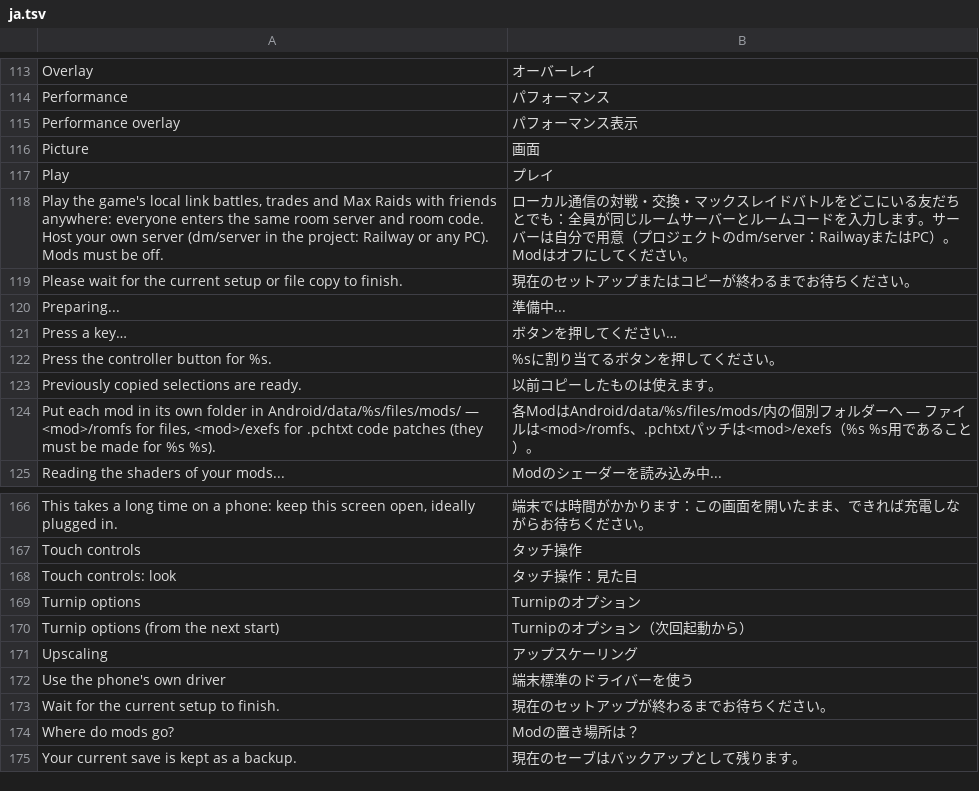
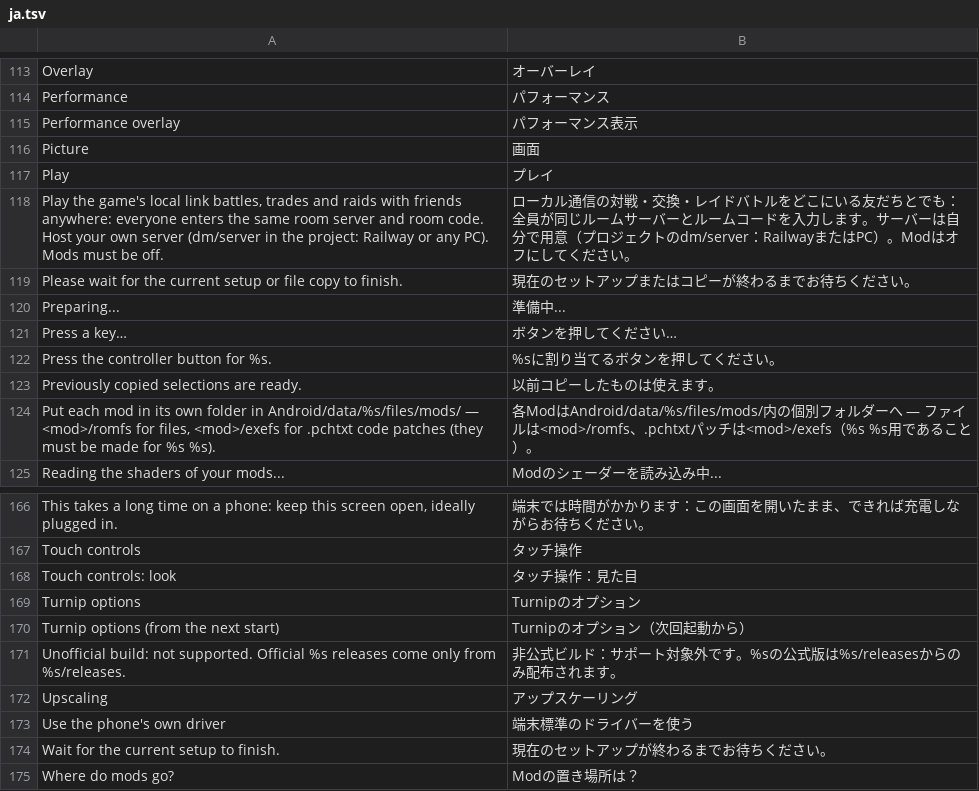
Before and after one commit to simipoB/PKShield-Android, a TSV file: dm/android/app/assets/lang/ja.tsv, drawn as a sheet; only a part is shown, gaps mark what is left out; the shorter side is filled out with more unchanged rows.

```diff
--- a/dm/android/app/assets/lang/ja.tsv
+++ b/dm/android/app/assets/lang/ja.tsv
@@ -117,3 +117,3 @@ Picture	画面
 Play	プレイ
-Play the game's local link battles, trades and Max Raids with friends anywhere: everyone enters the same room server and room code. Host your own server (dm/server in the project: Railway or any PC). Mods must be off.	ローカル通信の対戦・交換・マックスレイドバトルをどこにいる友だちとでも：全員が同じルームサーバーとルームコードを入力します。サーバーは自分で用意（プロジェクトのdm/server：RailwayまたはPC）。Modはオフにしてください。
+Play the game's local link battles, trades and raids with friends anywhere: everyone enters the same room server and room code. Host your own server (dm/server in the project: Railway or any PC). Mods must be off.	ローカル通信の対戦・交換・レイドバトルをどこにいる友だちとでも：全員が同じルームサーバーとルームコードを入力します。サーバーは自分で用意（プロジェクトのdm/server：RailwayまたはPC）。Modはオフにしてください。
 Please wait for the current setup or file copy to finish.	現在のセットアップまたはコピーが終わるまでお待ちください。
@@ -170,2 +170,3 @@ Turnip options	Turnipのオプション
 Turnip options (from the next start)	Turnipのオプション（次回起動から）
+Unofficial build: not supported. Official %s releases come only from %s/releases.	非公式ビルド：サポート対象外です。%sの公式版は%s/releasesからのみ配布されます。
 Upscaling	アップスケーリング
```
Also changed, not shown: dm/android/app/assets/lang/es.tsv, dm/android/app/assets/lang/fr.tsv, 11 other files.
